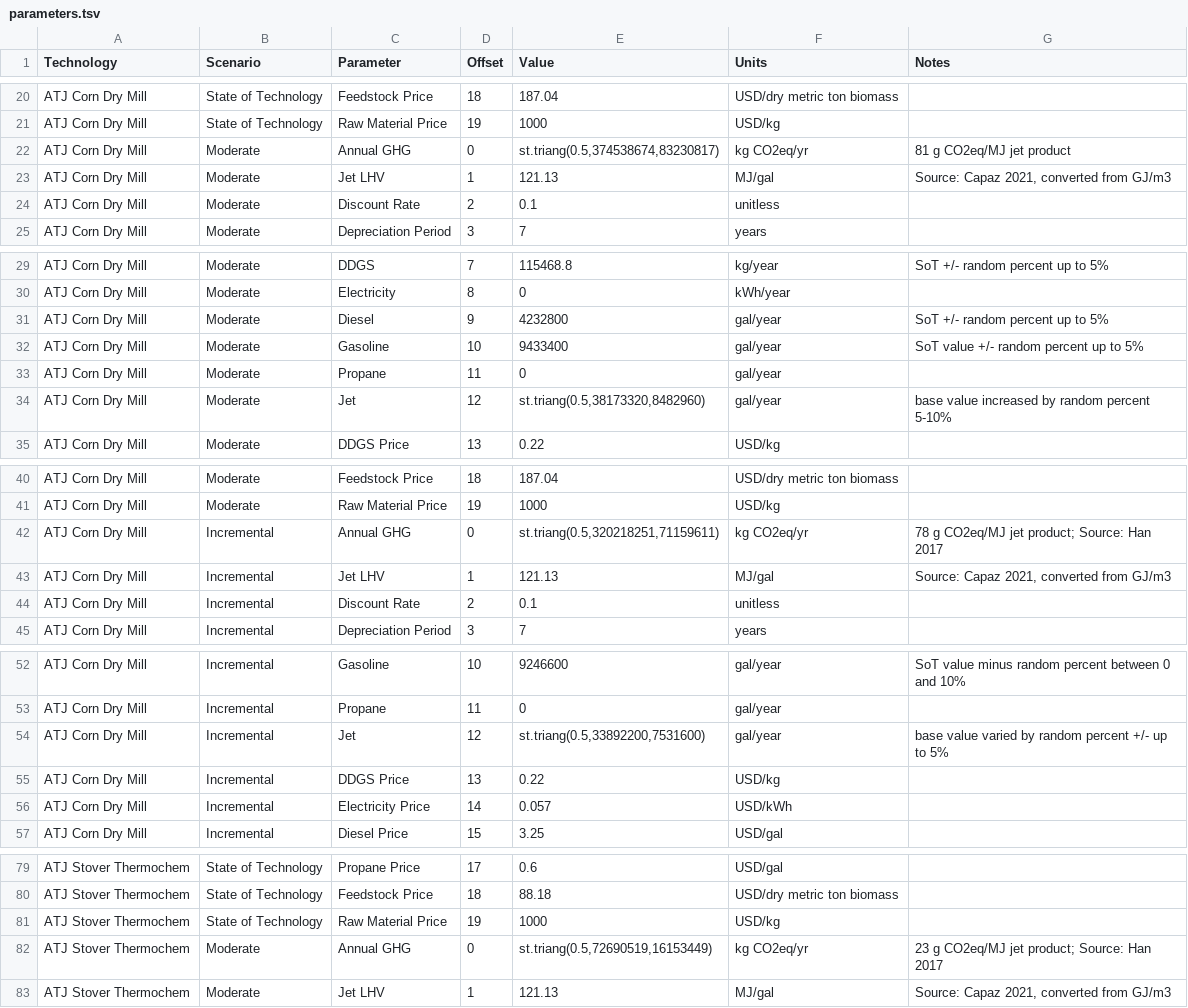
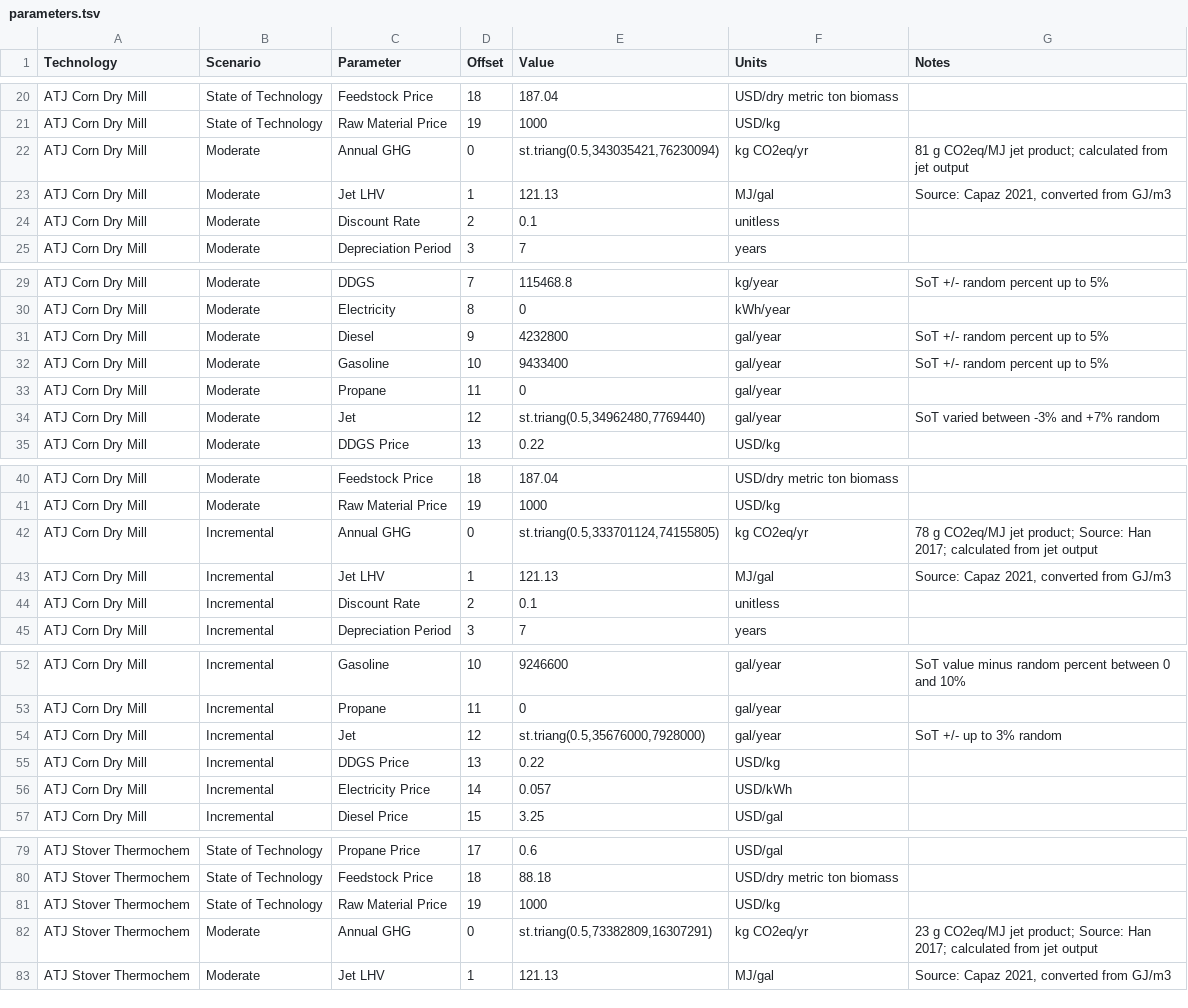
Before and after one commit to NREL/tyche, a TSV file: tutorial/data/saf/parameters.tsv, drawn as a sheet; only a part is shown, gaps mark what is left out; the diff covers the shown part only.

Commit message:
adjusts saf input data

```diff
--- a/tutorial/data/saf/parameters.tsv
+++ b/tutorial/data/saf/parameters.tsv
@@ -21,3 +21,3 @@ ATJ Corn Dry Mill	State of Technology	Feedstock Price	18	187.04	USD/dry metric t
 ATJ Corn Dry Mill	State of Technology	Raw Material Price	19	1000	USD/kg	
-ATJ Corn Dry Mill	Moderate	Annual GHG	0	st.triang(0.5,374538674,83230817)	kg CO2eq/yr	81 g CO2eq/MJ jet product
+ATJ Corn Dry Mill	Moderate	Annual GHG	0	st.triang(0.5,343035421,76230094)	kg CO2eq/yr	81 g CO2eq/MJ jet product; calculated from jet output
 ATJ Corn Dry Mill	Moderate	Jet LHV	1	121.13	MJ/gal	Source: Capaz 2021, converted from GJ/m3
@@ -31,5 +31,5 @@ ATJ Corn Dry Mill	Moderate	Electricity	8	0	kWh/year
 ATJ Corn Dry Mill	Moderate	Diesel	9	4232800	gal/year	SoT +/- random percent up to 5%
-ATJ Corn Dry Mill	Moderate	Gasoline	10	9433400	gal/year	SoT value +/- random percent up to 5%
+ATJ Corn Dry Mill	Moderate	Gasoline	10	9433400	gal/year	SoT +/- random percent up to 5%
 ATJ Corn Dry Mill	Moderate	Propane	11	0	gal/year	
-ATJ Corn Dry Mill	Moderate	Jet	12	st.triang(0.5,38173320,8482960)	gal/year	base value increased by random percent 5-10%
+ATJ Corn Dry Mill	Moderate	Jet	12	st.triang(0.5,34962480,7769440)	gal/year	SoT varied between -3% and +7% random
 ATJ Corn Dry Mill	Moderate	DDGS Price	13	0.22	USD/kg	
@@ -41,3 +41,3 @@ ATJ Corn Dry Mill	Moderate	Feedstock Price	18	187.04	USD/dry metric ton biomass
 ATJ Corn Dry Mill	Moderate	Raw Material Price	19	1000	USD/kg	
-ATJ Corn Dry Mill	Incremental	Annual GHG	0	st.triang(0.5,320218251,71159611)	kg CO2eq/yr	78 g CO2eq/MJ jet product; Source: Han 2017
+ATJ Corn Dry Mill	Incremental	Annual GHG	0	st.triang(0.5,333701124,74155805)	kg CO2eq/yr	78 g CO2eq/MJ jet product; Source: Han 2017; calculated from jet output
 ATJ Corn Dry Mill	Incremental	Jet LHV	1	121.13	MJ/gal	Source: Capaz 2021, converted from GJ/m3
@@ -53,3 +53,3 @@ ATJ Corn Dry Mill	Incremental	Gasoline	10	9246600	gal/year	SoT value minus rando
 ATJ Corn Dry Mill	Incremental	Propane	11	0	gal/year	
-ATJ Corn Dry Mill	Incremental	Jet	12	st.triang(0.5,33892200,7531600)	gal/year	base value varied by random percent +/- up to 5%
+ATJ Corn Dry Mill	Incremental	Jet	12	st.triang(0.5,35676000,7928000)	gal/year	SoT +/- up to 3% random
 ATJ Corn Dry Mill	Incremental	DDGS Price	13	0.22	USD/kg	
@@ -81,3 +81,3 @@ ATJ Stover Thermochem	State of Technology	Feedstock Price	18	88.18	USD/dry metri
 ATJ Stover Thermochem	State of Technology	Raw Material Price	19	1000	USD/kg	
-ATJ Stover Thermochem	Moderate	Annual GHG	0	st.triang(0.5,72690519,16153449)	kg CO2eq/yr	23 g CO2eq/MJ jet product; Source: Han 2017
+ATJ Stover Thermochem	Moderate	Annual GHG	0	st.triang(0.5,73382809,16307291)	kg CO2eq/yr	23 g CO2eq/MJ jet product; Source: Han 2017; calculated from jet output
 ATJ Stover Thermochem	Moderate	Jet LHV	1	121.13	MJ/gal	Source: Capaz 2021, converted from GJ/m3
```
Also changed, not shown: 73 edited cells elsewhere in this file, 1 other file.
